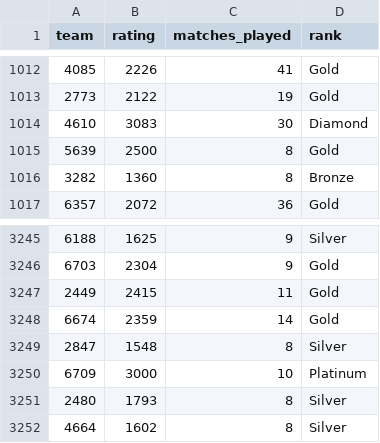
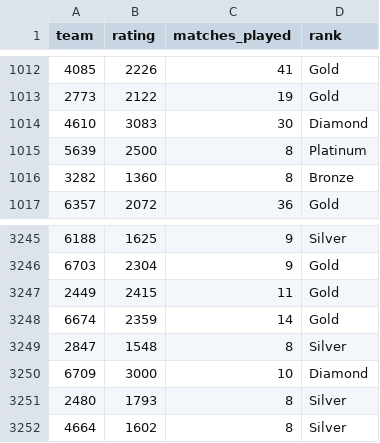
Before and after one commit to JaciBrunning/frc_2017_statistics, a CSV file: COMPETITIVE_ELO/out.csv, drawn as a sheet; only a part is shown, gaps mark what is left out; the diff names each change by its address in the sheet, - before the commit and + after, or states it on an @@ line.

Commit message:
Fix 2500==Gold

```diff
--- a/COMPETITIVE_ELO/out.csv
+++ b/COMPETITIVE_ELO/out.csv
-D1015 (rank): Gold
+D1015 (rank): Platinum
-D3250 (rank): Platinum
+D3250 (rank): Diamond
```
Also changed, not shown: 1 other file.
